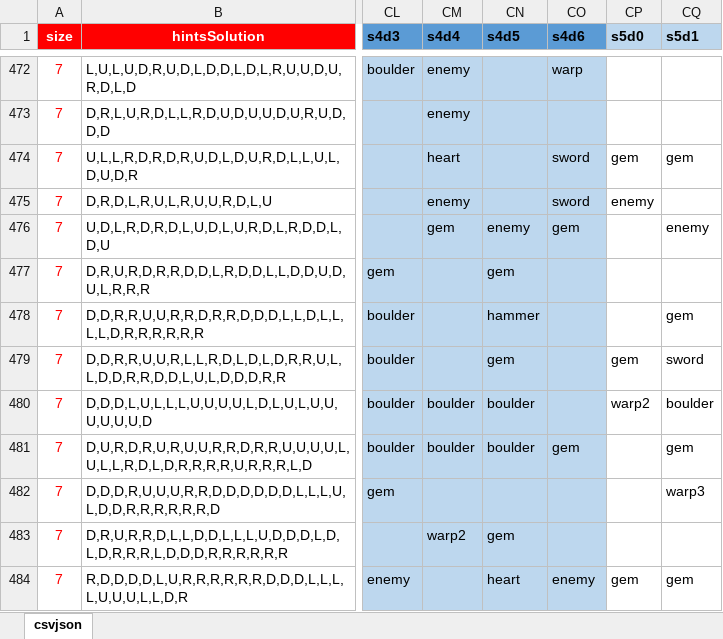
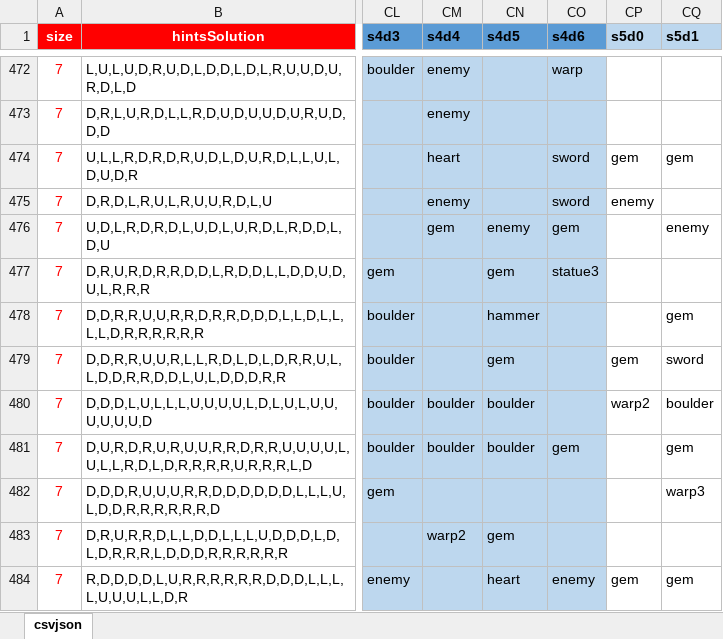
Before and after one commit to emchar1/PUZLBoy, an Excel workbook: JSON/Levels17MoveList.xlsx, sheet csvjson, drawn as a sheet; only a part is shown, gaps mark what is left out; values as stored, in another font and other column widths than the file's, no borders; the diff names each change by its address in the sheet, - before the commit and + after, or states it on an @@ line.

Commit message:
Move list: add statue3 to 475 s4d6. ChatEngine: finish peekMinion() protocol function. Add dialogueStatue3b property. Add level 475 to isTikiLevel() property. Add dialogue for 417, 441, 475. Work on 25 lives dialogue with Trudee on 475 - not complete yet. Update dialogue on 451, allow for dimming when Elders appear. ChatItem: add statue3b case. Assets: update warp3 (lighter blue). Add chatStatue3b with all feathers. Update warp5 - lavender color. Particles: add MagicElderEarth2. GameScene: update peekMinion() protocol function. GameboardSprite: update elder appearance particles when they warp in for Merton and Magmus. Add peekMagmoorMinion() function. Upodate spawnMagmoorMinion() spawnPoint argument in magmoorCreepyMinion. MagmoorCreepyMinion: move arms closer to body. Add getPosition() function to place the sprites depending on if doing full animation or just peeking face3. Add peekAnimation() for face3 only.

```diff
--- a/JSON/Levels17MoveList.xlsx (sheet csvjson)
+++ b/JSON/Levels17MoveList.xlsx (sheet csvjson)
-CO477 (s4d6): (empty)
+CO477 (s4d6): statue3
```
Also changed, not shown: 23 other files.
